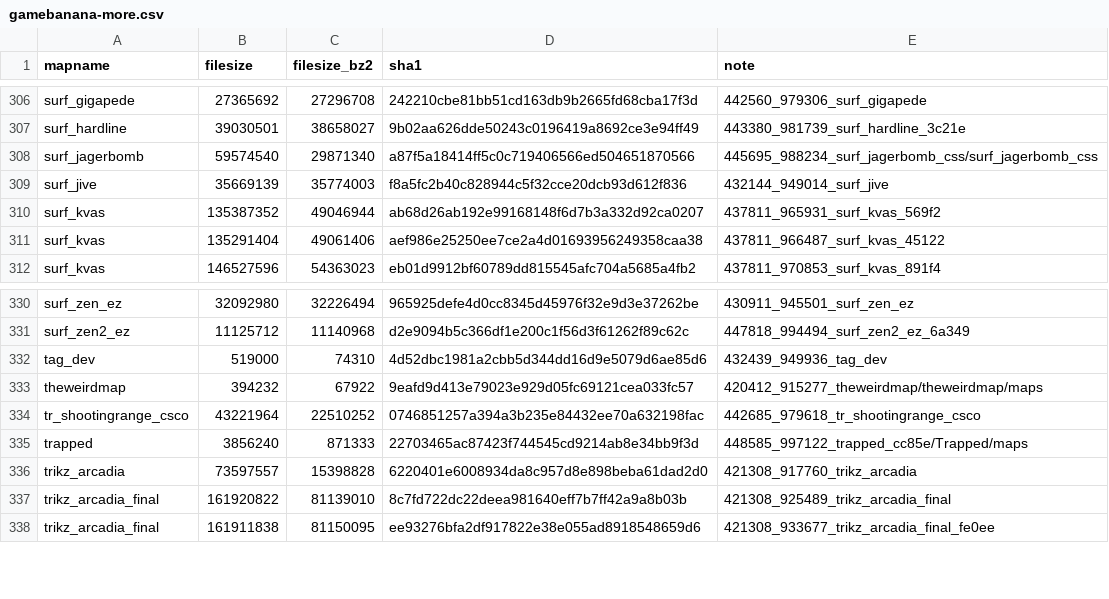
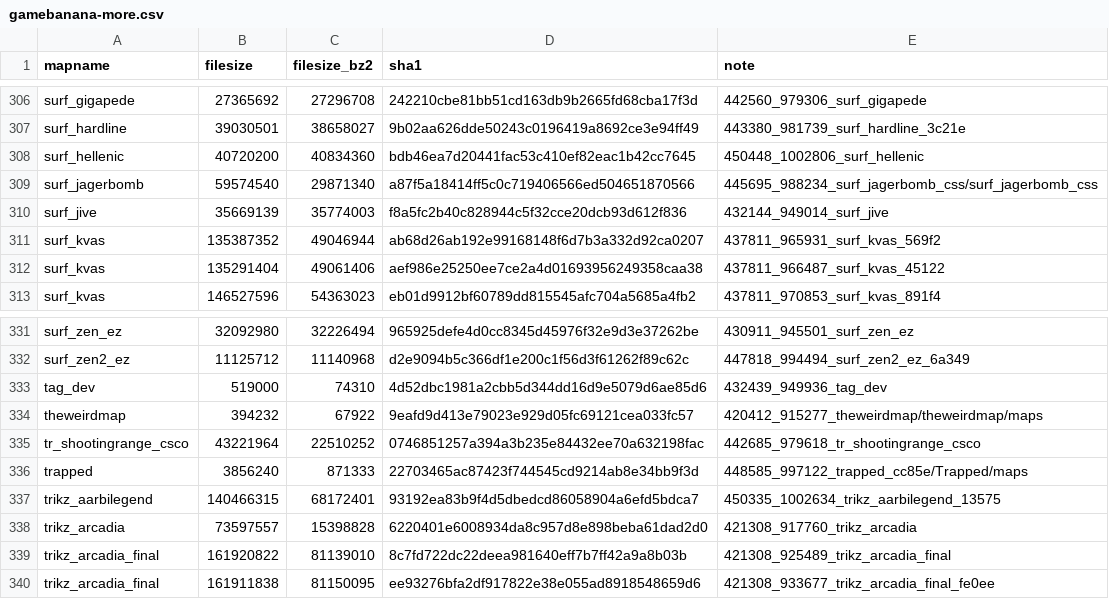
Before and after one commit to srcwr/maps-cstrike, a CSV file: unprocessed/gamebanana-more.csv, drawn as a sheet; only a part is shown, gaps mark what is left out; the diff names each change by its address in the sheet, - before the commit and + after, or states it on an @@ line.

```diff
--- a/unprocessed/gamebanana-more.csv
+++ b/unprocessed/gamebanana-more.csv
+row 308: surf_hellenic | 40720200 | 40834360 | bdb46ea7d20441fac53c410ef82eac1b42cc7645 | 450448_1002806_surf_hellenic
+row 337: trikz_aarbilegend | 140466315 | 68172401 | 93192ea83b9f4d5dbedcd86058904a6efd5bdca7 | 450335_1002634_trikz_aarbilegend_13575
```
Also changed, not shown: recently_added.csv.
